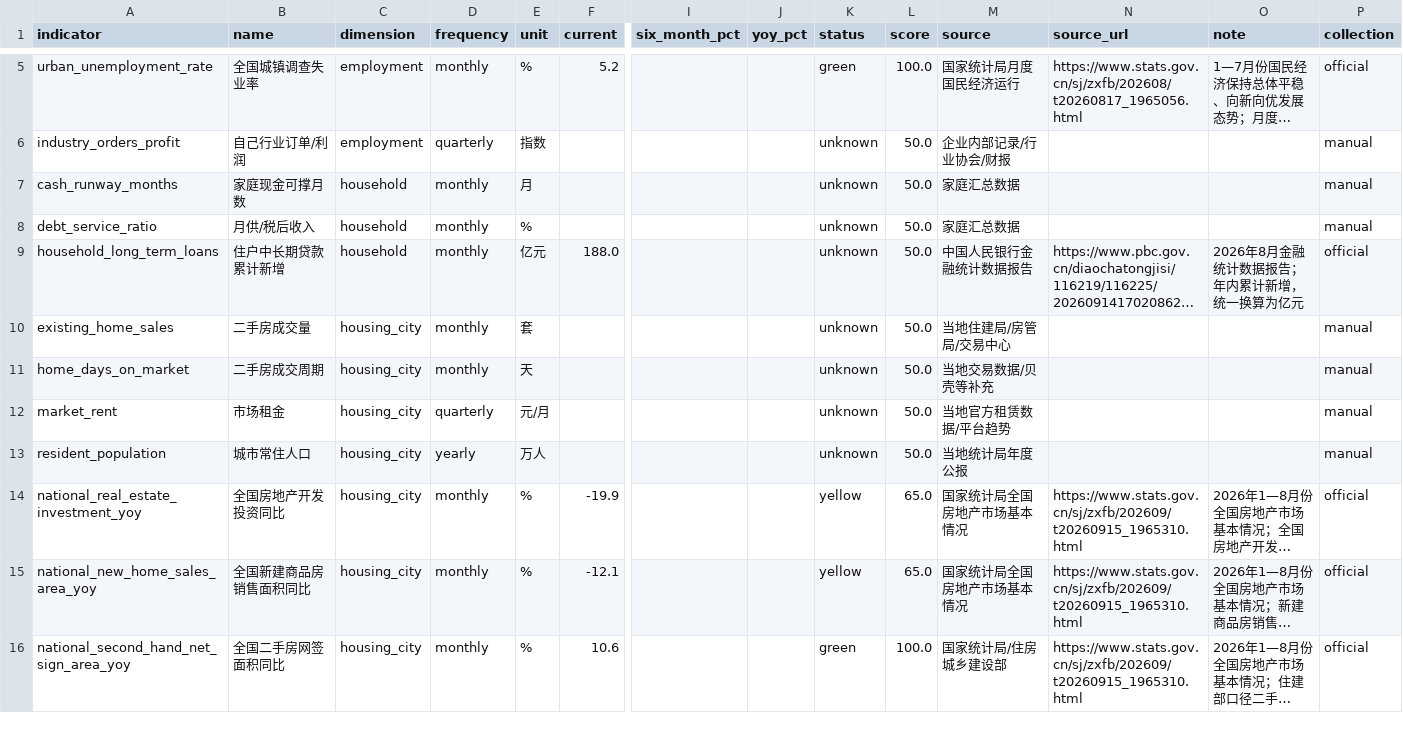
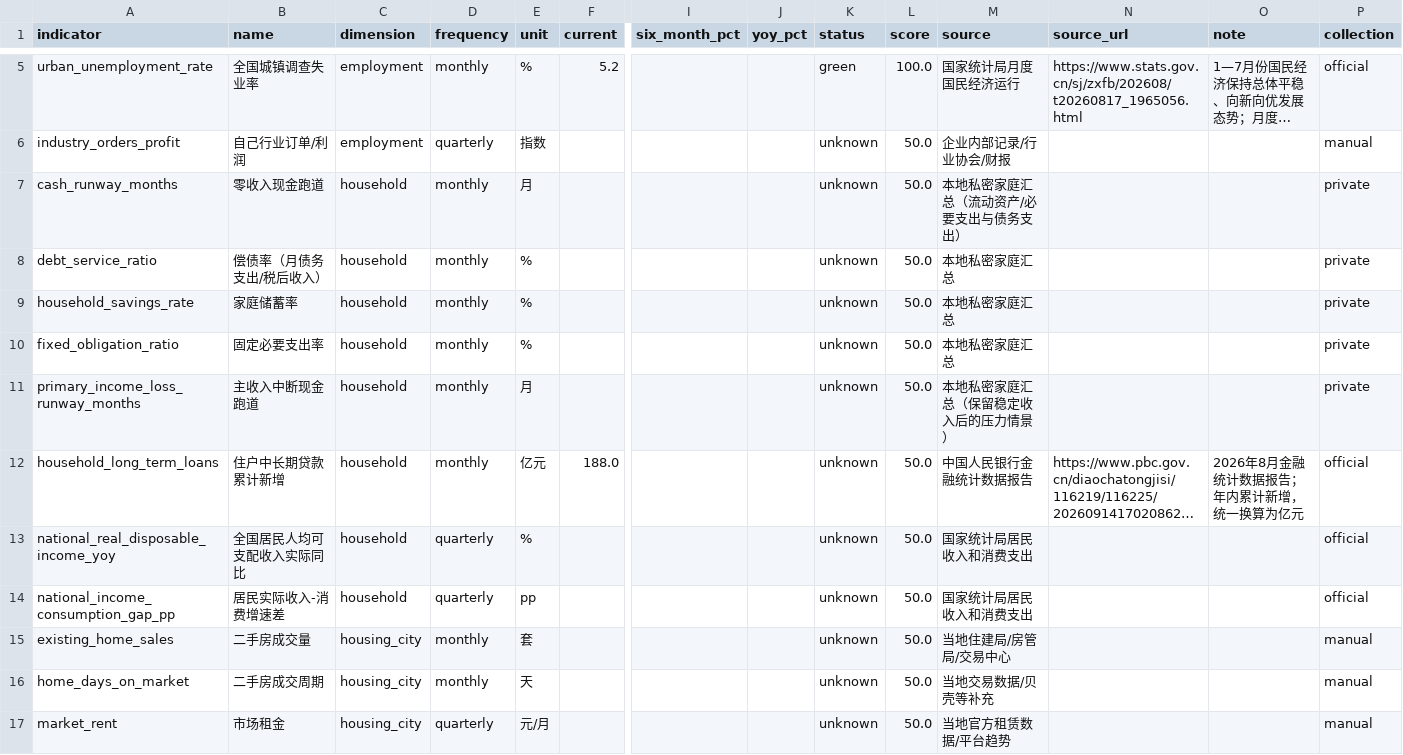
Before and after one commit to nameN0tNULL/family-economic-dashboard, a CSV file: dist/indicator_summary.csv, drawn as a sheet; only a part is shown, gaps mark what is left out; the shorter side is filled out with more unchanged rows; long unchanged cells end in …; rows hold the shown columns only; the diff names each change by its address in the sheet, - before the commit and + after, or states it on an @@ line.

```diff
--- a/dist/indicator_summary.csv
+++ b/dist/indicator_summary.csv
-B7 (name): 家庭现金可撑月数
+B7 (name): 零收入现金跑道
-M7 (source): 家庭汇总数据
+M7 (source): 本地私密家庭汇总（流动资产/必要支出与债务支出）
-P7:P8 (collection): manual
+P7:P8 (collection): private
-B8 (name): 月供/税后收入
+B8 (name): 偿债率（月债务支出/税后收入）
-M8 (source): 家庭汇总数据
+M8 (source): 本地私密家庭汇总
+row 9: household_savings_rate | 家庭储蓄率 | household | monthly | % |  |  |  | unknown | 50.0 | 本地私密家庭汇总 |  |  | private
+row 10: fixed_obligation_ratio | 固定必要支出率 | household | monthly | % |  |  |  | unknown | 50.0 | 本地私密家庭汇总 |  |  | private
+row 11: primary_income_loss_runway_months | 主收入中断现金跑道 | household | monthly | 月 |  |  |  | unknown | 50.0 | 本地私密家庭汇总（保留稳定收入后的压力情景） |  |  | private
+row 13: national_real_disposable_income_yoy | 全国居民人均可支配收入实际同比 | household | quarterly | % |  |  |  | unknown | 50.0 | 国家统计局居民收入和消费支出 |  |  | official
+row 14: national_income_consumption_gap_pp | 居民实际收入-消费增速差 | household | quarterly | pp |  |  |  | unknown | 50.0 | 国家统计局居民收入和消费支出 |  |  | official
```
Also changed, not shown: dist/dimension_summary.csv, 2 other files.
